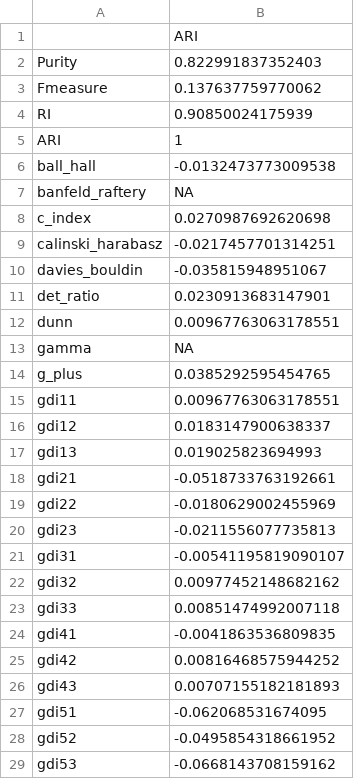
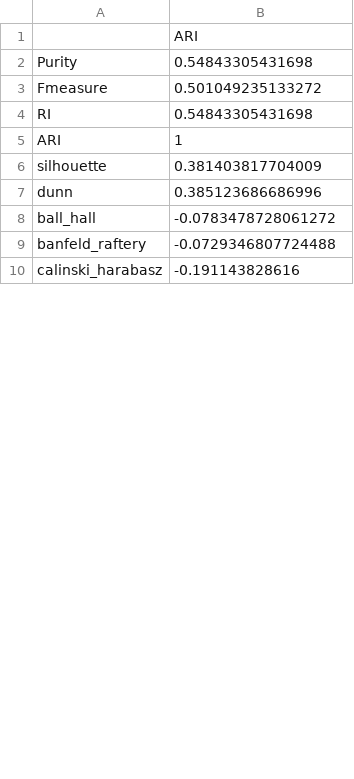
Before and after one commit to nachodieez/ehymet, a CSV file: inst/metrics_csv/cor_ex1_sim6_nclusters2.csv, drawn as a sheet; only a part is shown; the diff covers the shown part only.

Commit message:
Create new rank metrics
The second one is the same as the first one without dunn and silhouette

```diff
--- a/inst/metrics_csv/cor_ex1_sim6_nclusters2.csv
+++ b/inst/metrics_csv/cor_ex1_sim6_nclusters2.csv
@@ -1,29 +1,10 @@
 "","ARI"
-"Purity",0.822991837352403
-"Fmeasure",0.137637759770062
-"RI",0.90850024175939
+"Purity",0.54843305431698
+"Fmeasure",0.501049235133272
+"RI",0.54843305431698
 "ARI",1
-"ball_hall",-0.0132473773009538
-"banfeld_raftery",NA
-"c_index",0.0270987692620698
-"calinski_harabasz",-0.0217457701314251
-"davies_bouldin",-0.035815948951067
-"det_ratio",0.0230913683147901
-"dunn",0.00967763063178551
-"gamma",NA
-"g_plus",0.0385292595454765
-"gdi11",0.00967763063178551
-"gdi12",0.0183147900638337
-"gdi13",0.019025823694993
-"gdi21",-0.0518733763192661
-"gdi22",-0.0180629002455969
-"gdi23",-0.0211556077735813
-"gdi31",-0.00541195819090107
-"gdi32",0.00977452148682162
-"gdi33",0.00851474992007118
-"gdi41",-0.0041863536809835
-"gdi42",0.00816468575944252
-"gdi43",0.00707155182181893
-"gdi51",-0.062068531674095
-"gdi52",-0.0495854318661952
-"gdi53",-0.0668143708159162
+"silhouette",0.381403817704009
+"dunn",0.385123686686996
+"ball_hall",-0.0783478728061272
+"banfeld_raftery",-0.0729346807724488
+"calinski_harabasz",-0.191143828616
```
Also changed, not shown: 2 added rows, 19 removed rows and 1 edited cell elsewhere in this file, inst/metrics_csv/cor_ex1_sim1_nclusters2.csv, inst/metrics_csv/cor_ex1_sim4_nclusters2.csv, 52 other files.
